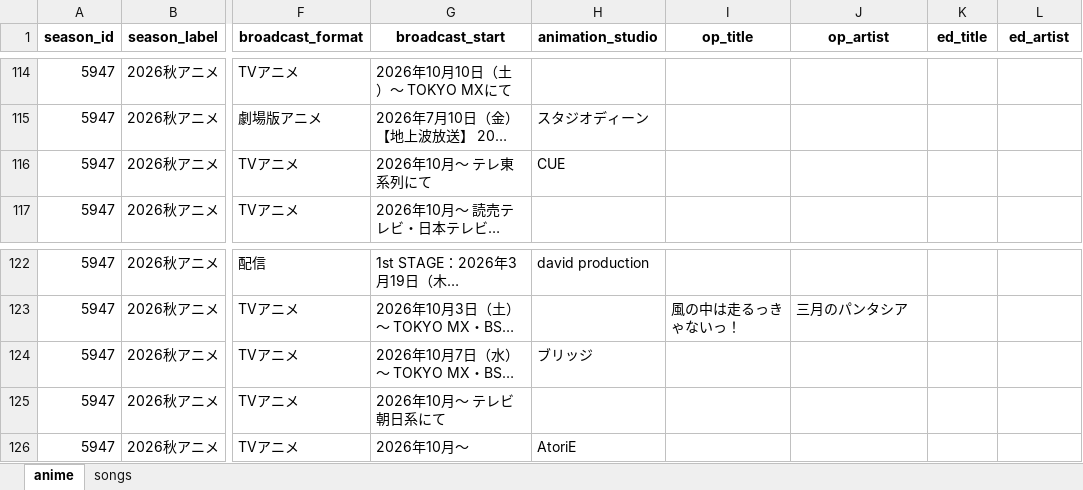
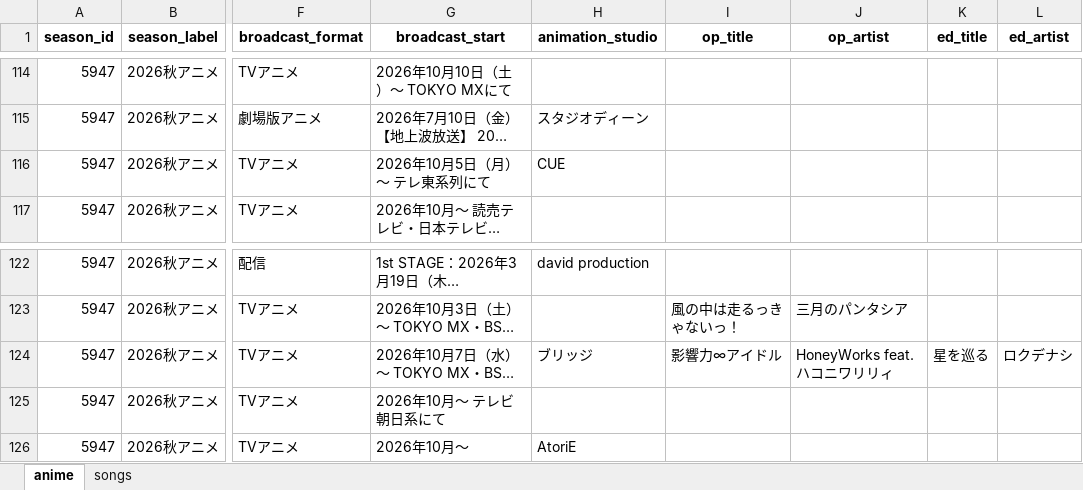
Before and after one commit to Anisong-Ranking/anime-list-updater, an Excel workbook: data/anime_list.xlsx, sheet anime, drawn as a sheet; only a part is shown, gaps mark what is left out; long unchanged cells end in …; values as stored, in another font and other column widths than the file's, no borders; the diff names each change by its address in the sheet, - before the commit and + after, or states it on an @@ line.

Commit message:
auto: anime list update (PC) 2026-08-31

```diff
--- a/data/anime_list.xlsx (sheet anime)
+++ b/data/anime_list.xlsx (sheet anime)
-G116 (broadcast_start): 2026年10月～ テレ東系列にて
+G116 (broadcast_start): 2026年10月5日（月）～ テレ東系列にて
-I124 (op_title): (empty)
+I124 (op_title): 影響力∞アイドル
-J124 (op_artist): (empty)
+J124 (op_artist): HoneyWorks feat.ハコニワリリィ
-K124 (ed_title): (empty)
+K124 (ed_title): 星を巡る
-L124 (ed_artist): (empty)
+L124 (ed_artist): ロクデナシ
```
Also changed, not shown: sheet songs, 3 other files.
